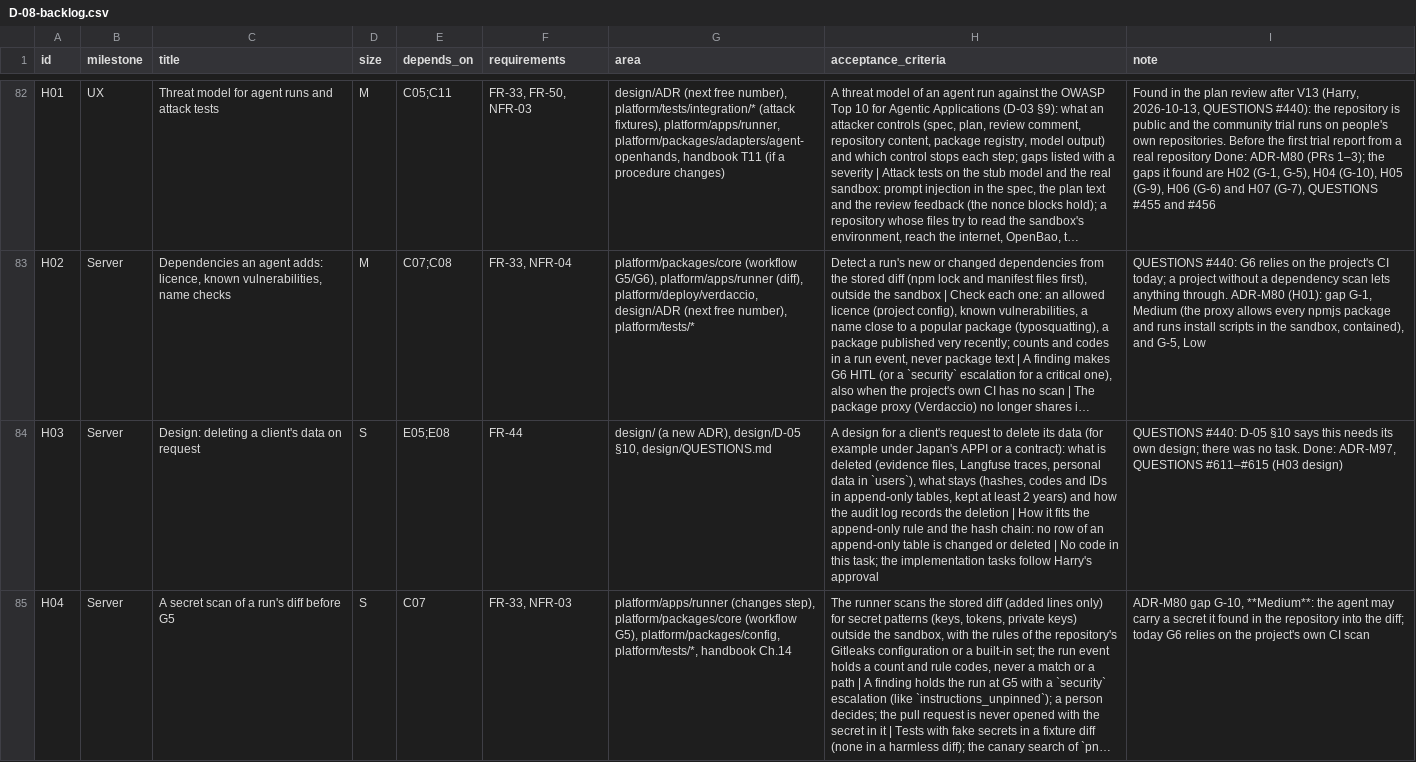
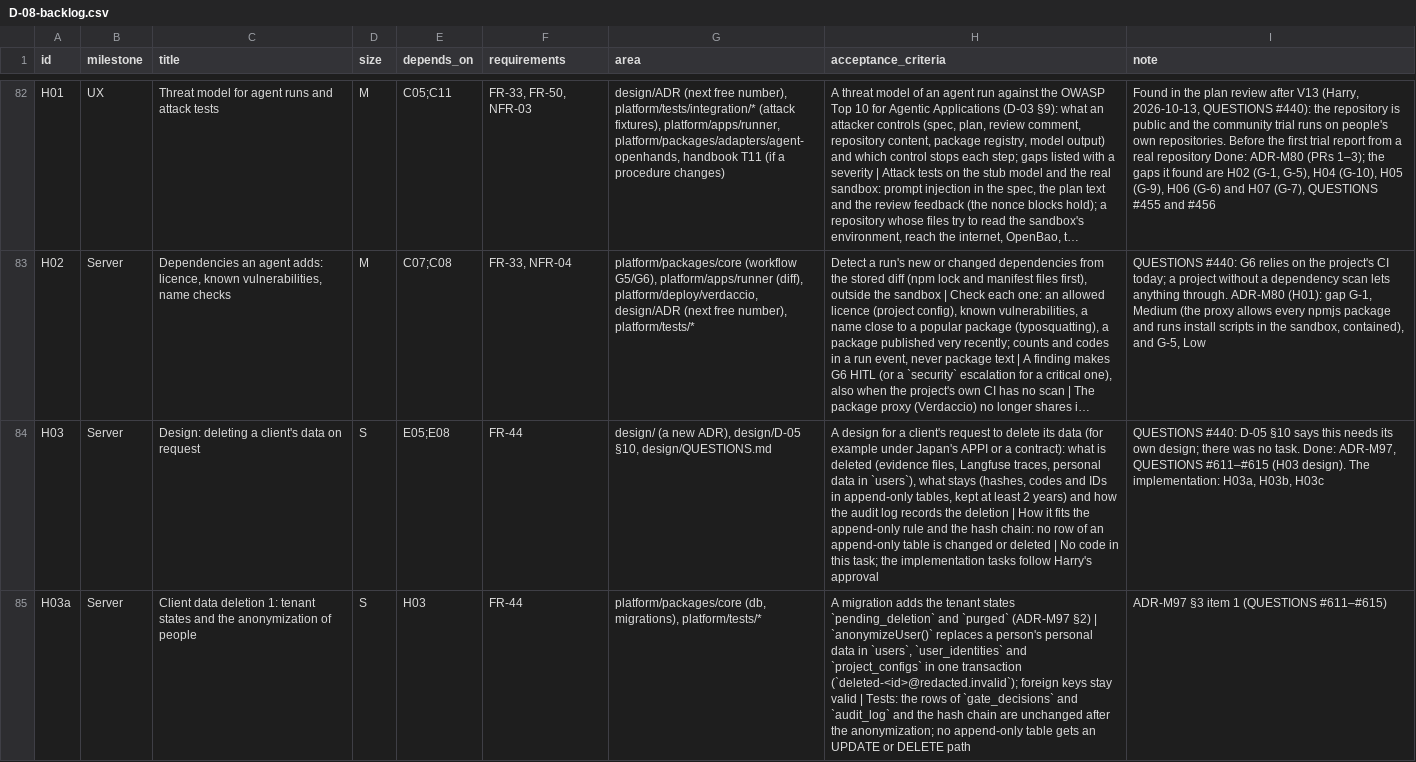
Before and after one commit to hoanghainh1188/agentic-sdlc-framework, a CSV file: design/D-08-backlog.csv, drawn as a sheet; only a part is shown, gaps mark what is left out; the shorter side is filled out with more unchanged rows; long unchanged cells end in …; the diff covers the shown part only; the diff names each change by its address in the sheet, - before the commit and + after, or states it on an @@ line.

```diff
--- a/design/D-08-backlog.csv
+++ b/design/D-08-backlog.csv
-I84 (note): …#611–#615 (H03 design)
+I84 (note): …#611–#615 (H03 design). The implementation: H03a, H03b, H03c
+row 85: H03a | Server | Client data deletion 1: tenant states and the anonymization of people | S | H03 | FR-44 | platform/packages/core (db, migrations), platform/tests/* | A migration adds the tenant states `pending_deletion` and `purged` (ADR-M97 §2) | `anonymizeUser()` replaces a person's personal data in `users`, `user_identities` and `project_configs` in one transaction (`deleted-<id>@redacted.invalid`); foreign keys stay valid | Tests: the rows of `gate_decisions` and `audit_log` and the hash chain are unchanged after the anonymization; no append-only table gets an UPDATE or DELETE path | ADR-M97 §3 item 1 (QUESTIONS #611–#615)
```
Also changed, not shown: 2 added rows elsewhere in this file, 13 other files.
